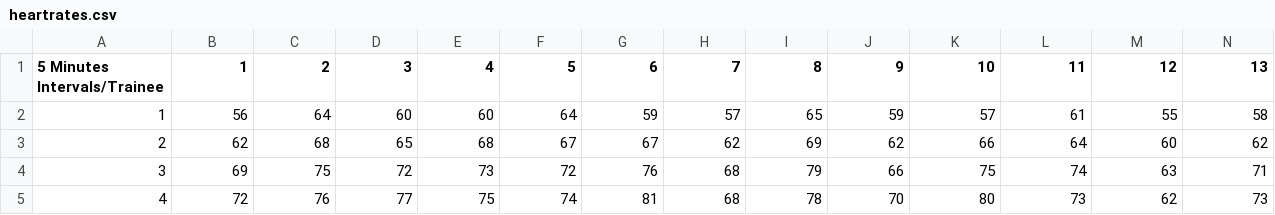
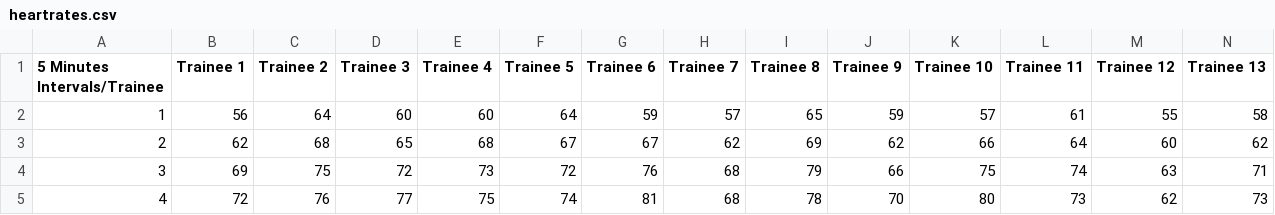
Before and after one commit to chence08/Sprinkles-SprinkleSafely_SCDFXIBM, a CSV file: Pair of related data/heartrates.csv, drawn as a sheet; only a part is shown; the diff covers the shown part only; the diff names each change by its address in the sheet, - before the commit and + after, or states it on an @@ line.

Commit message:
Update heartrates.csv

```diff
--- a/Pair of related data/heartrates.csv
+++ b/Pair of related data/heartrates.csv
-B1: 1
+B1: Trainee 1
-C1: 2
+C1: Trainee 2
-D1: 3
+D1: Trainee 3
-E1: 4
+E1: Trainee 4
-F1: 5
+F1: Trainee 5
-G1: 6
+G1: Trainee 6
-H1: 7
+H1: Trainee 7
-I1: 8
+I1: Trainee 8
-J1: 9
+J1: Trainee 9
-K1: 10
+K1: Trainee 10
-L1: 11
+L1: Trainee 11
-M1: 12
+M1: Trainee 12
-N1: 13
+N1: Trainee 13
```
Also changed, not shown: 8 edited cells elsewhere in this file.
